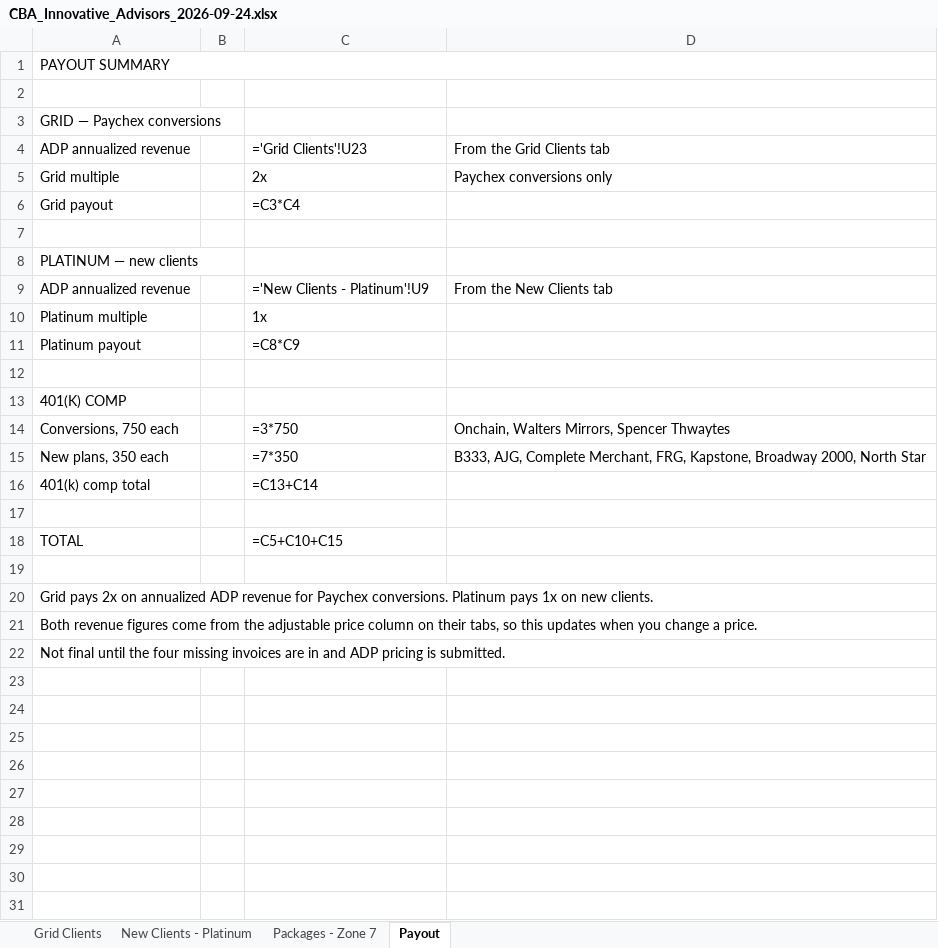
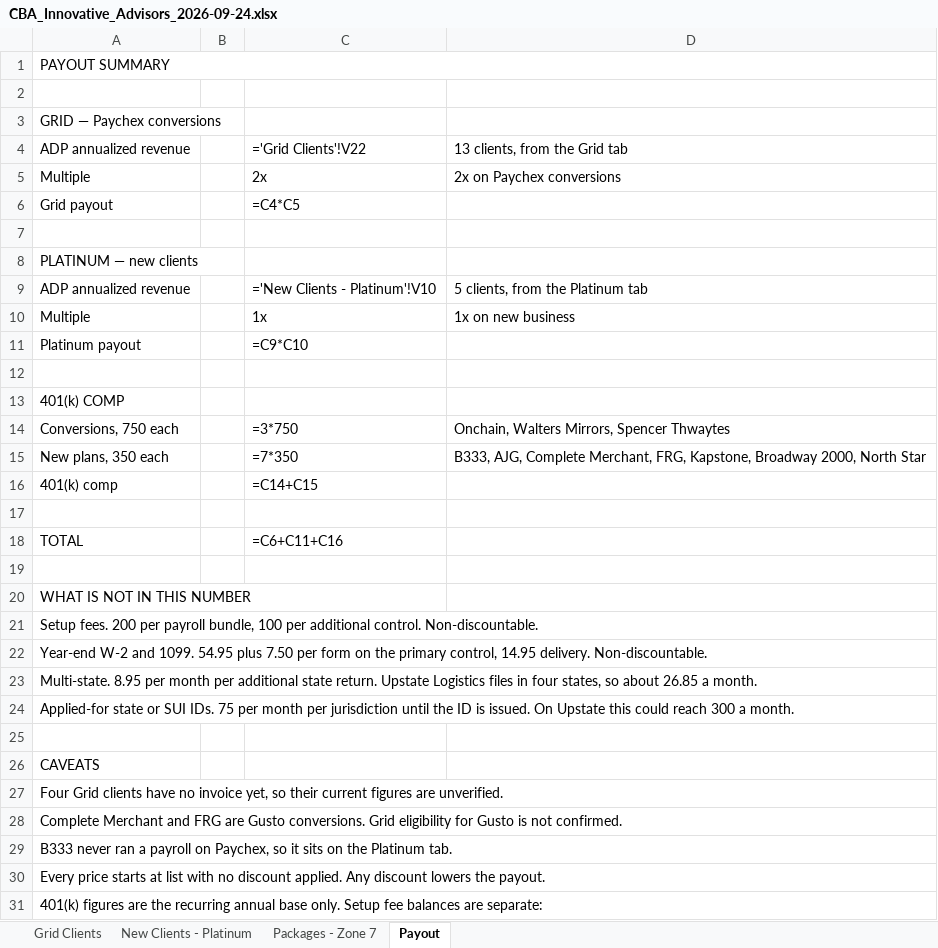
Before and after one commit to elicolman41-code/adppartners, an Excel workbook: output/stephen/CBA_Innovative_Advisors_2026-09-24.xlsx, sheet Payout, drawn as a sheet; only a part is shown; values as stored, in another font and other column widths than the file's, no cell formats; formulas without a stored value are shown as written; removed rows and columns are numbered as before the commit, all else as after; the diff covers the shown part only; the diff names each change by its address in the sheet, - before the commit and + after, or states it on an @@ line.

```diff
--- a/output/stephen/CBA_Innovative_Advisors_2026-09-24.xlsx (sheet Payout)
+++ b/output/stephen/CBA_Innovative_Advisors_2026-09-24.xlsx (sheet Payout)
-C4: ='Grid Clients'!U23
+C4: ='Grid Clients'!V22
-D4: From the Grid Clients tab
+D4: 13 clients, from the Grid tab
-A5: Grid multiple
+A5: Multiple
-D5: Paychex conversions only
+D5: 2x on Paychex conversions
-C6: =C3*C4
+C6: =C4*C5
-C9: ='New Clients - Platinum'!U9
+C9: ='New Clients - Platinum'!V10
-D9: From the New Clients tab
+D9: 5 clients, from the Platinum tab
-row 10: Platinum multiple |  | 1x
+row 10: Multiple |  | 1x | 1x on new business
-C11: =C8*C9
+C11: =C9*C10
-A13: 401(K) COMP
+A13: 401(k) COMP
-row 16: 401(k) comp total |  | =C13+C14
+row 16: 401(k) comp |  | =C14+C15
-C18: =C5+C10+C15
+C18: =C6+C11+C16
-A20: Grid pays 2x on annualized ADP revenue for Paychex conversions. Platinum pays 1x on new clients.
+A20: WHAT IS NOT IN THIS NUMBER
-A21: Both revenue figures come from the adjustable price column on their tabs, so this updates when you change a price.
+A21: Setup fees. 200 per payroll bundle, 100 per additional control. Non-discountable.
-A22: Not final until the four missing invoices are in and ADP pricing is submitted.
+A22: Year-end W-2 and 1099. 54.95 plus 7.50 per form on the primary control, 14.95 delivery. Non-discountable.
+row 23: Multi-state. 8.95 per month per additional state return. Upstate Logistics files in four states, so about 26.85 a month.
+row 24: Applied-for state or SUI IDs. 75 per month per jurisdiction until the ID is issued. On Upstate this could reach 300 a month.
+row 25: (empty)
+row 26: CAVEATS
+row 27: Four Grid clients have no invoice yet, so their current figures are unverified.
+row 28: Complete Merchant and FRG are Gusto conversions. Grid eligibility for Gusto is not confirmed.
+row 29: B333 never ran a payroll on Paychex, so it sits on the Platinum tab.
+row 30: Every price starts at list with no discount applied. Any discount lowers the payout.
+row 31: 401(k) figures are the recurring annual base only. Setup fee balances are separate:
```
Also changed, not shown: 1 added row elsewhere in this sheet, sheet New Clients - Platinum, sheet Grid Clients, sheet Packages - Zone 7, cell formats.
